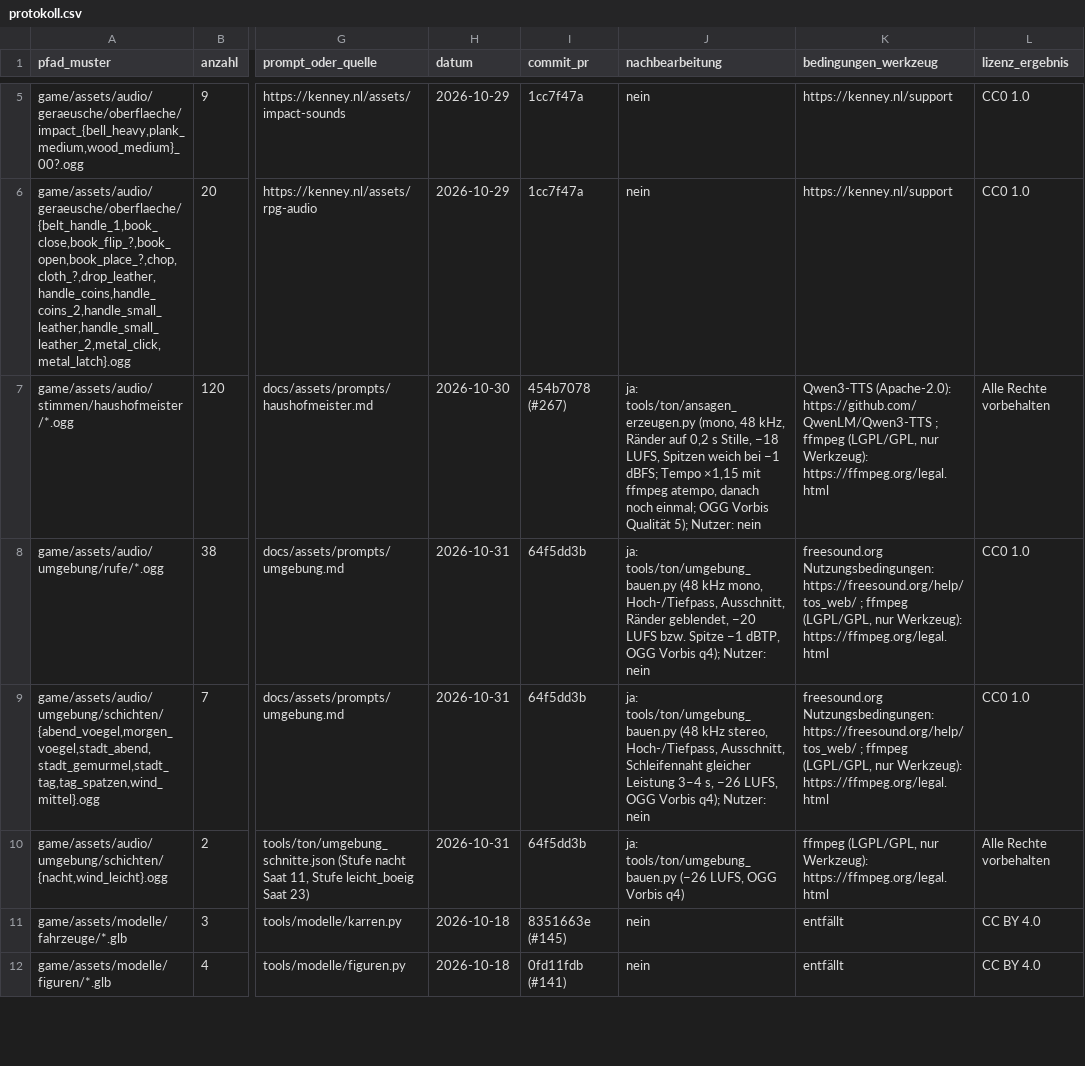
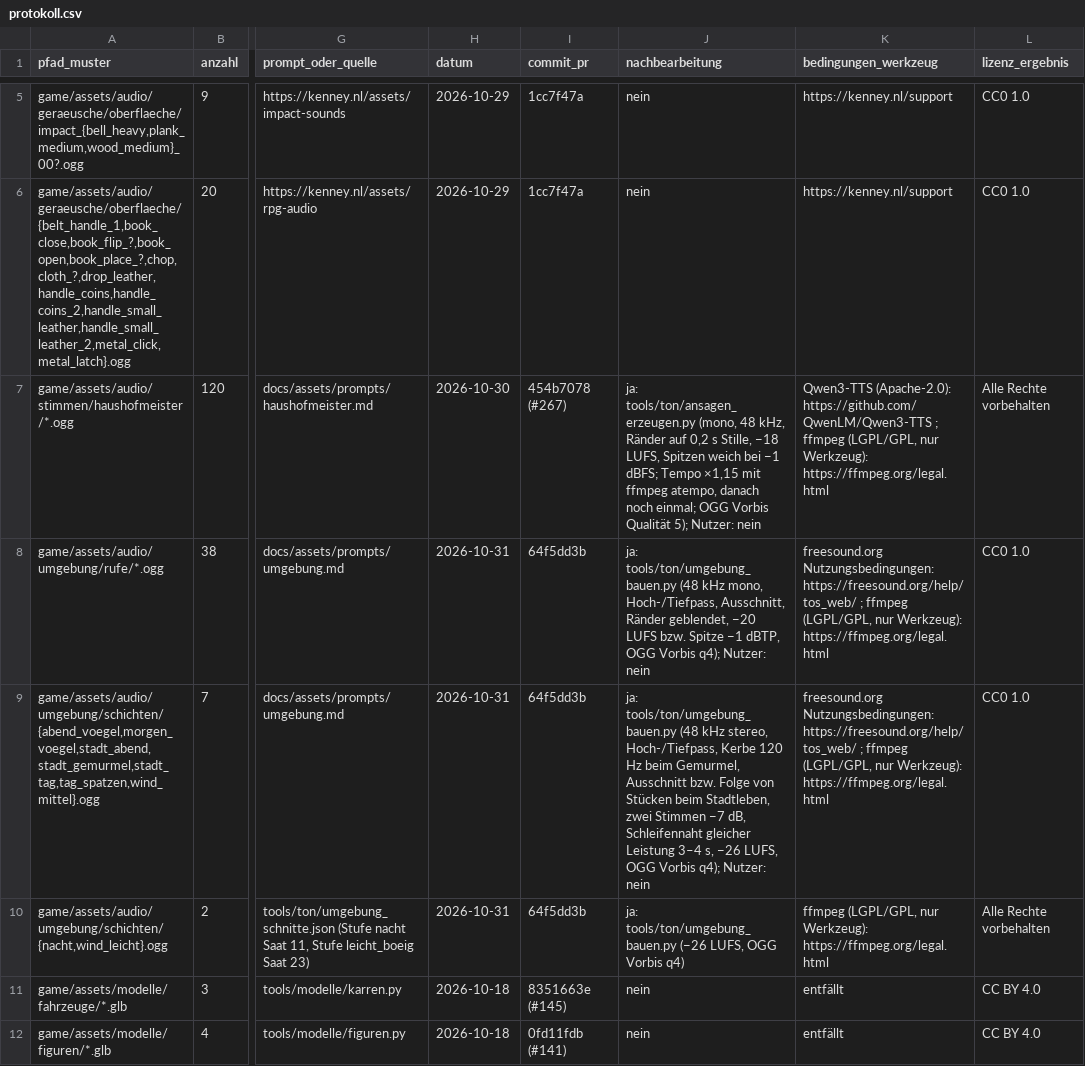
Before and after one commit to B411Y/reichsgilde, a CSV file: docs/assets/protokoll.csv, drawn as a sheet; only a part is shown, gaps mark what is left out; the diff names each change by its address in the sheet, - before the commit and + after, or states it on an @@ line.

```diff
--- a/docs/assets/protokoll.csv
+++ b/docs/assets/protokoll.csv
-J9 (nachbearbeitung): …stereo, Hoch-/Tiefpass, Ausschnitt, Schleifennaht gleicher…
+J9 (nachbearbeitung): …stereo, Hoch-/Tiefpass, Kerbe 120 Hz beim Gemurmel, Ausschnitt bzw. Folge von Stücken beim Stadtleben, zwei Stimmen −7 dB, Schleifennaht gleicher…
```
Also changed, not shown: 6 other files.
